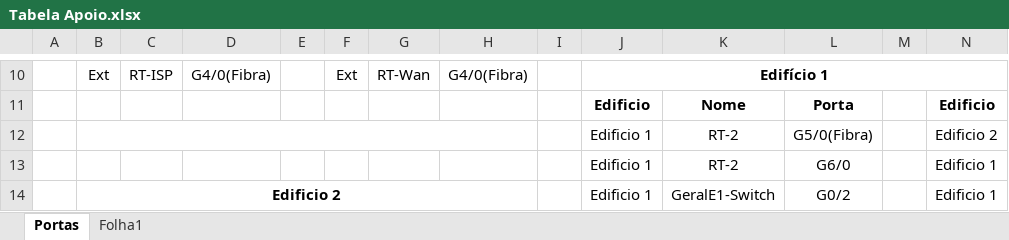
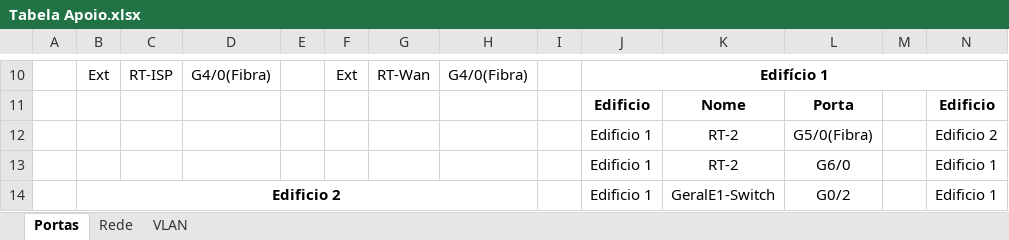
Before and after one commit to JoaoAragaoA039132/PBL, an Excel workbook: Tabela Apoio.xlsx, sheet Portas, drawn as a sheet; only a part is shown, gaps mark what is left out; values as stored, in another font and other column widths than the file's, no borders; the diff names each change by its address in the sheet, - before the commit and + after, or states it on an @@ line.

```diff
--- a/Tabela Apoio.xlsx (sheet Portas)
+++ b/Tabela Apoio.xlsx (sheet Portas)
-sheet tab: Folha1
+sheet tab: VLAN
+sheet tab: Rede
-B12:H12 merged
```
